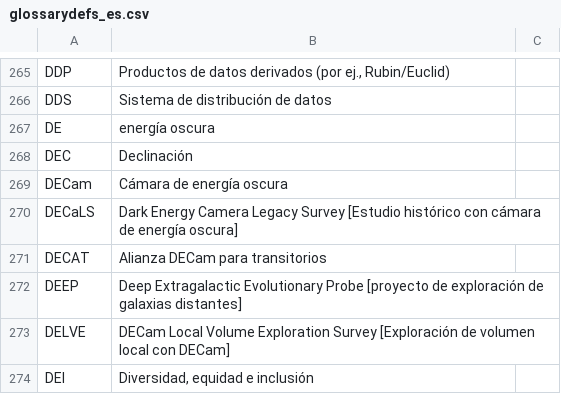
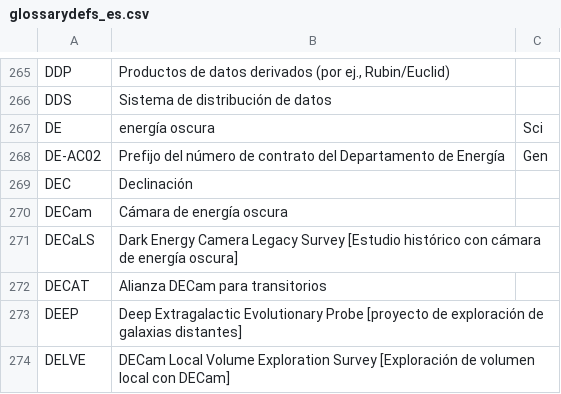
Before and after one commit to lsst/lsst-texmf, a CSV file: etc/glossarydefs_es.csv, drawn as a sheet; only a part is shown, gaps mark what is left out; the shorter side is filled out with more unchanged rows.

Commit message:
DE-AC02 translation

```diff
--- a/etc/glossarydefs_es.csv
+++ b/etc/glossarydefs_es.csv
@@ -266,3 +266,4 @@ DDP,"Productos de datos derivados (por ej., Rubin/Euclid)",
 DDS,Sistema de distribución de datos,
-DE,energía oscura,
+DE,energía oscura,Sci
+DE-AC02,Prefijo del número de contrato del Departamento de Energía,Gen
 DEC,Declinación,
```
